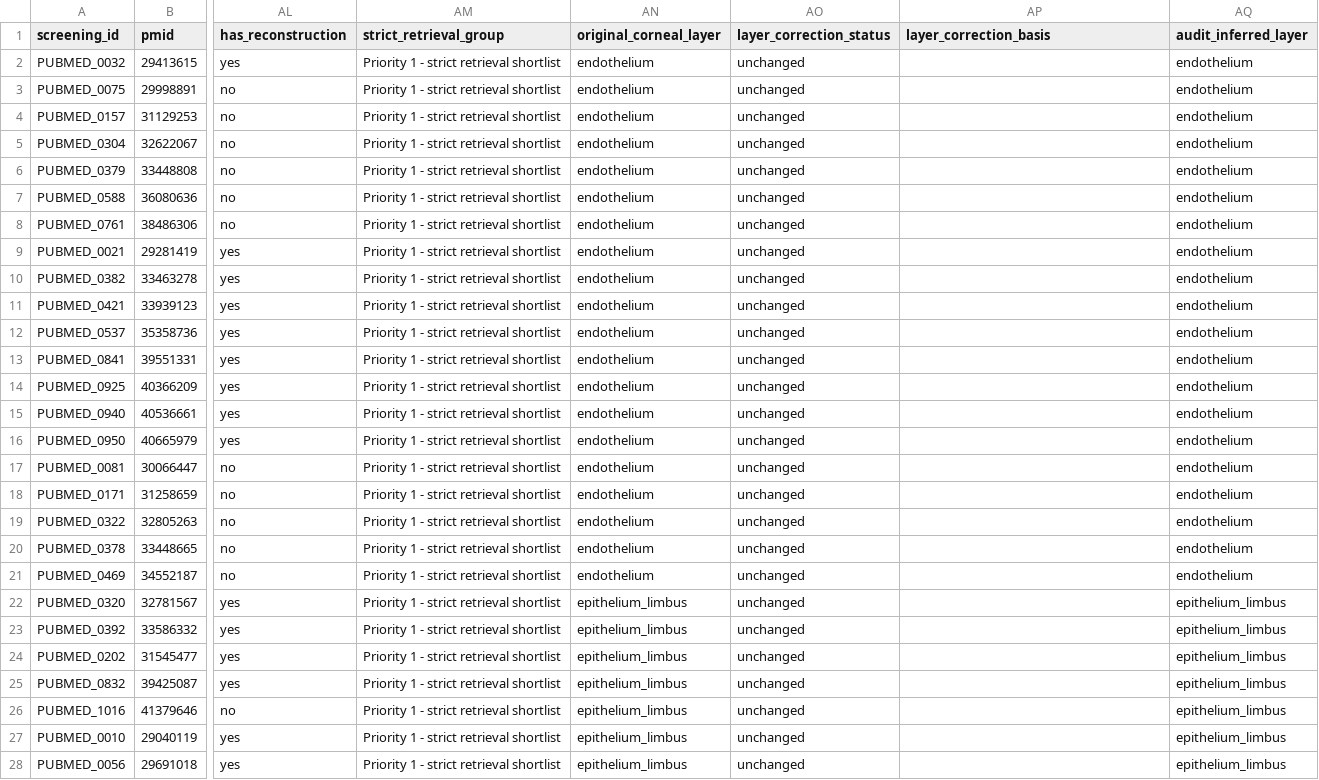
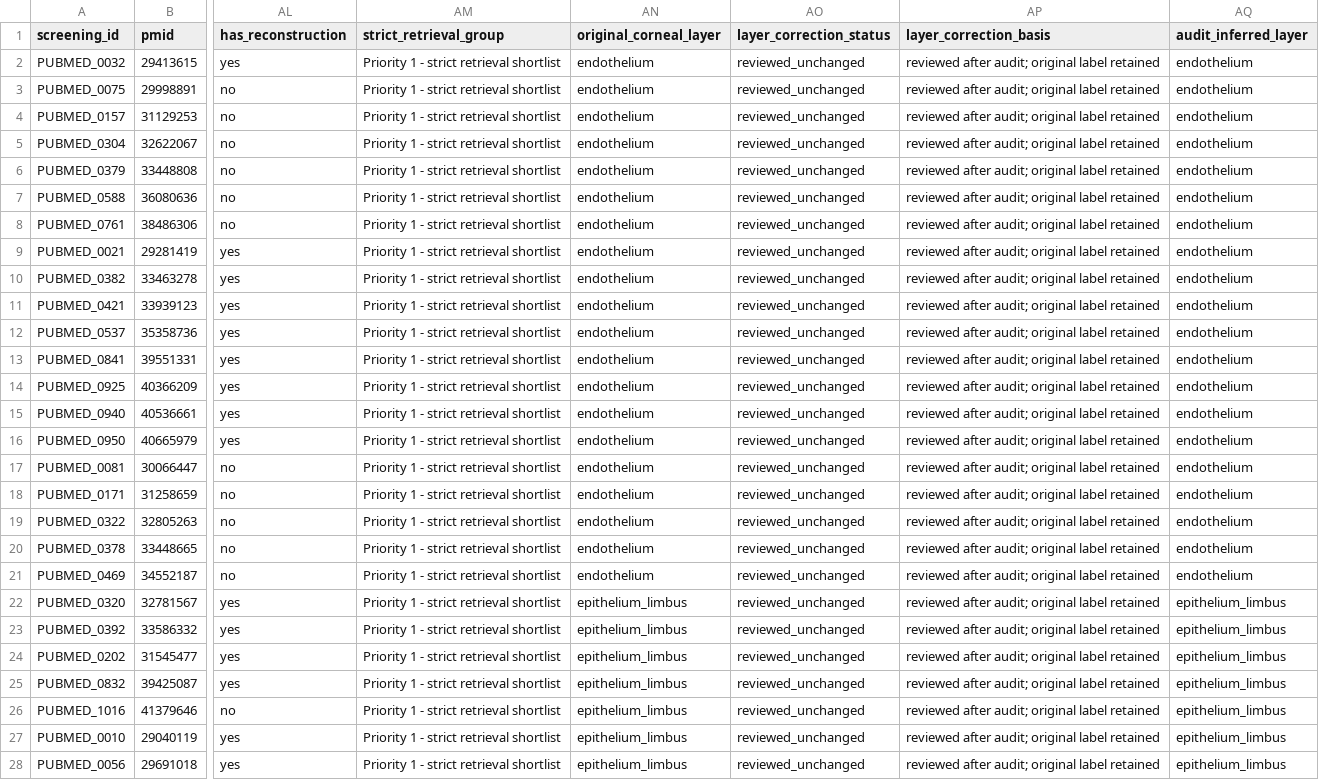
Before and after one commit to Sambbg/corneal-biomaterials-benchmark-review, a CSV file: screening/full_text/pubmed_corrected_first_retrieval_batch.csv, drawn as a sheet; only a part is shown, gaps mark what is left out; the diff covers the shown part only; the diff names each change by its address in the sheet, - before the commit and + after, or states it on an @@ line.

Commit message:
fix first batch layer correction status counts

```diff
--- a/screening/full_text/pubmed_corrected_first_retrieval_batch.csv
+++ b/screening/full_text/pubmed_corrected_first_retrieval_batch.csv
-AO2:AO28 (layer_correction_status): unchanged
+AO2:AO28 (layer_correction_status): reviewed_unchanged
-AP2:AP28 (layer_correction_basis): (empty)
+AP2:AP28 (layer_correction_basis): reviewed after audit; original label retained
```
Also changed, not shown: 82 edited cells elsewhere in this file, 2 other files.
